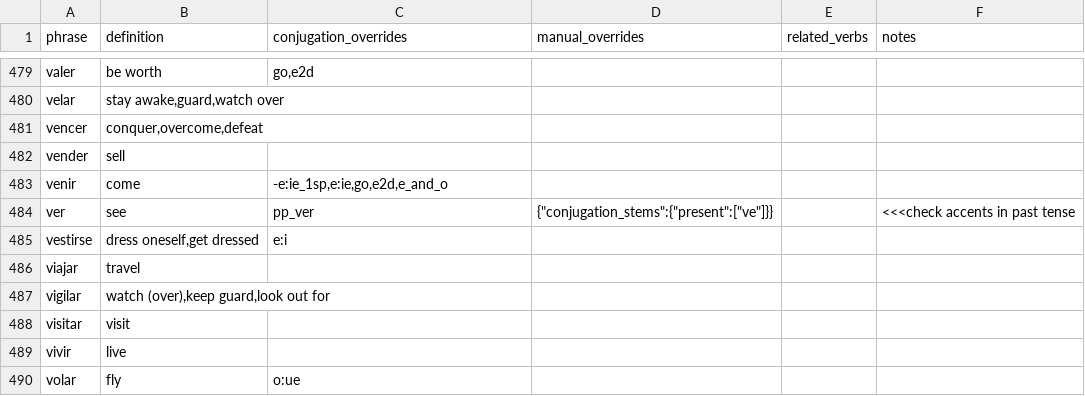
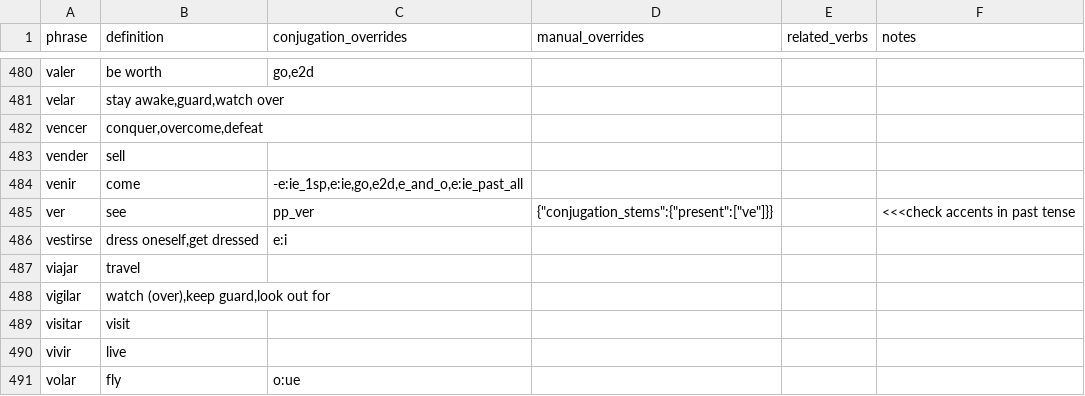
Before and after one commit to patmoore/anki-conjugate-spanish, a CSV file: conjugate_spanish/dictionaries/501verbs.csv, drawn as a sheet; only a part is shown, gaps mark what is left out; the diff covers the shown part only.

```diff
--- a/conjugate_spanish/dictionaries/501verbs.csv
+++ b/conjugate_spanish/dictionaries/501verbs.csv
@@ -482,3 +483,3 @@
 "vender","sell"
-"venir", "come","-e:ie_1sp,e:ie,go,e2d,e_and_o"
+"venir","come","-e:ie_1sp,e:ie,go,e2d,e_and_o,e:ie_past_all"
 "ver","see","pp_ver","{""conjugation_stems"":{""present"":[""ve""]}}",,"<<<check accents in past tense"
```
Also changed, not shown: 4 added rows and 14 edited cells elsewhere in this file, 9 other files.
